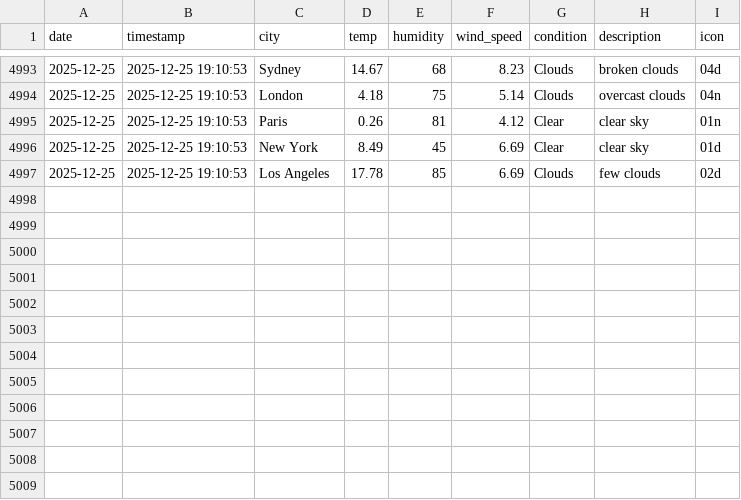
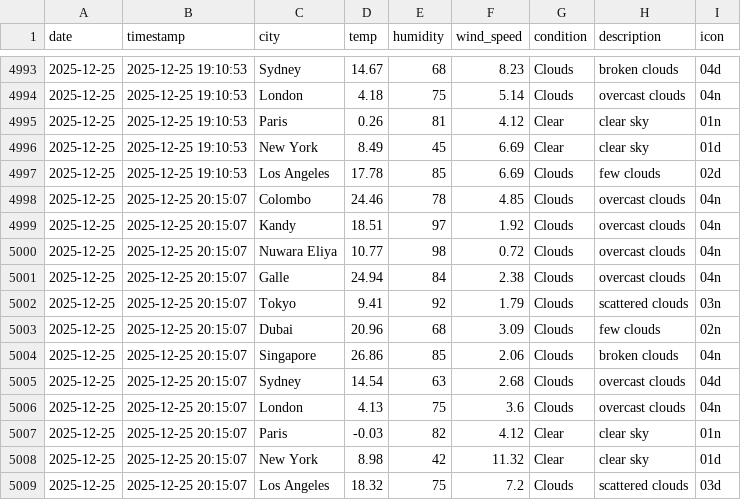
Before and after one commit to AtheequeFurkhan/Aero, a CSV file: data/history.csv, drawn as a sheet; only a part is shown, gaps mark what is left out; the diff names each change by its address in the sheet, - before the commit and + after, or states it on an @@ line.

```diff
--- a/data/history.csv
+++ b/data/history.csv
+row 4998: 2025-12-25 | 2025-12-25 20:15:07 | Colombo | 24.46 | 78 | 4.85 | Clouds | overcast clouds | 04n
+row 4999: 2025-12-25 | 2025-12-25 20:15:07 | Kandy | 18.51 | 97 | 1.92 | Clouds | overcast clouds | 04n
+row 5000: 2025-12-25 | 2025-12-25 20:15:07 | Nuwara Eliya | 10.77 | 98 | 0.72 | Clouds | overcast clouds | 04n
+row 5001: 2025-12-25 | 2025-12-25 20:15:07 | Galle | 24.94 | 84 | 2.38 | Clouds | overcast clouds | 04n
+row 5002: 2025-12-25 | 2025-12-25 20:15:07 | Tokyo | 9.41 | 92 | 1.79 | Clouds | scattered clouds | 03n
+row 5003: 2025-12-25 | 2025-12-25 20:15:07 | Dubai | 20.96 | 68 | 3.09 | Clouds | few clouds | 02n
+row 5004: 2025-12-25 | 2025-12-25 20:15:07 | Singapore | 26.86 | 85 | 2.06 | Clouds | broken clouds | 04n
+row 5005: 2025-12-25 | 2025-12-25 20:15:07 | Sydney | 14.54 | 63 | 2.68 | Clouds | overcast clouds | 04d
+row 5006: 2025-12-25 | 2025-12-25 20:15:07 | London | 4.13 | 75 | 3.6 | Clouds | overcast clouds | 04n
+row 5007: 2025-12-25 | 2025-12-25 20:15:07 | Paris | -0.03 | 82 | 4.12 | Clear | clear sky | 01n
+row 5008: 2025-12-25 | 2025-12-25 20:15:07 | New York | 8.98 | 42 | 11.32 | Clear | clear sky | 01d
+row 5009: 2025-12-25 | 2025-12-25 20:15:07 | Los Angeles | 18.32 | 75 | 7.2 | Clouds | scattered clouds | 03d
```
Also changed, not shown: 3 other files.
